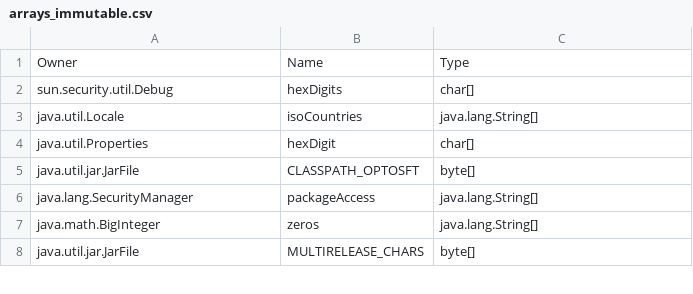
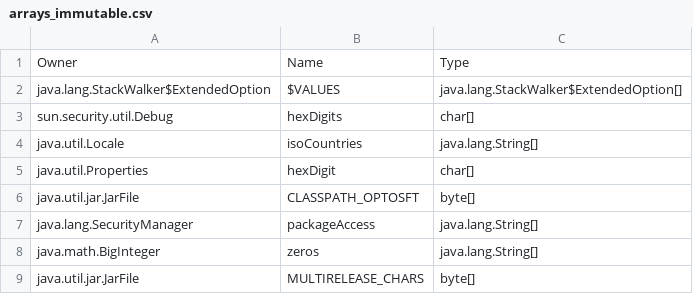
Before and after one commit to jahentao/heap-isolation, a CSV file: analyzer/src/main/resources/arrays_immutable.csv, drawn as a sheet; only a part is shown; the diff covers the shown part only.

```diff
--- a/analyzer/src/main/resources/arrays_immutable.csv
+++ b/analyzer/src/main/resources/arrays_immutable.csv
@@ -1,2 +1,3 @@
 Owner;Name;Type
+java.lang.StackWalker$ExtendedOption;$VALUES;java.lang.StackWalker$ExtendedOption[]
 sun.security.util.Debug;hexDigits;char[]
```
Also changed, not shown: 40 added rows elsewhere in this file, analyzer/src/main/resources/arrays_misc.csv, 3 other files.
